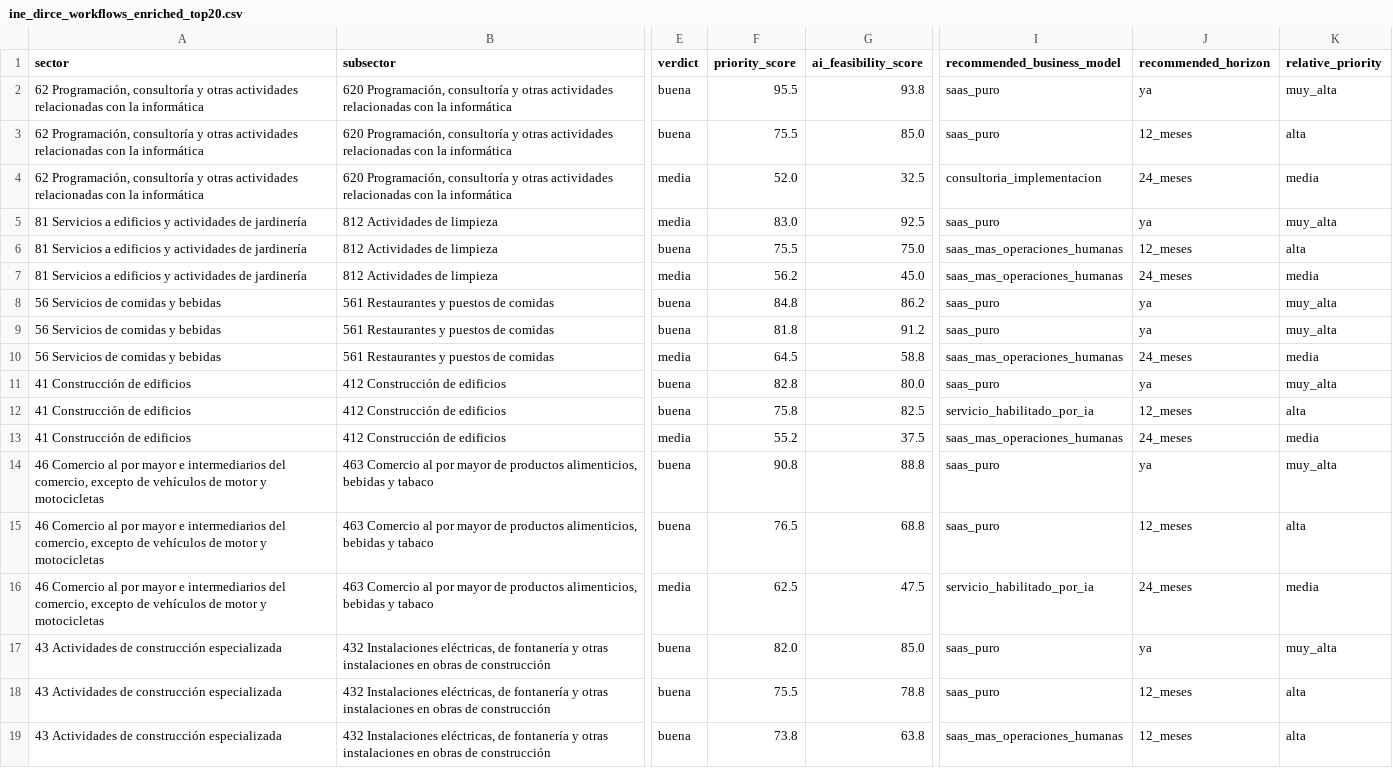
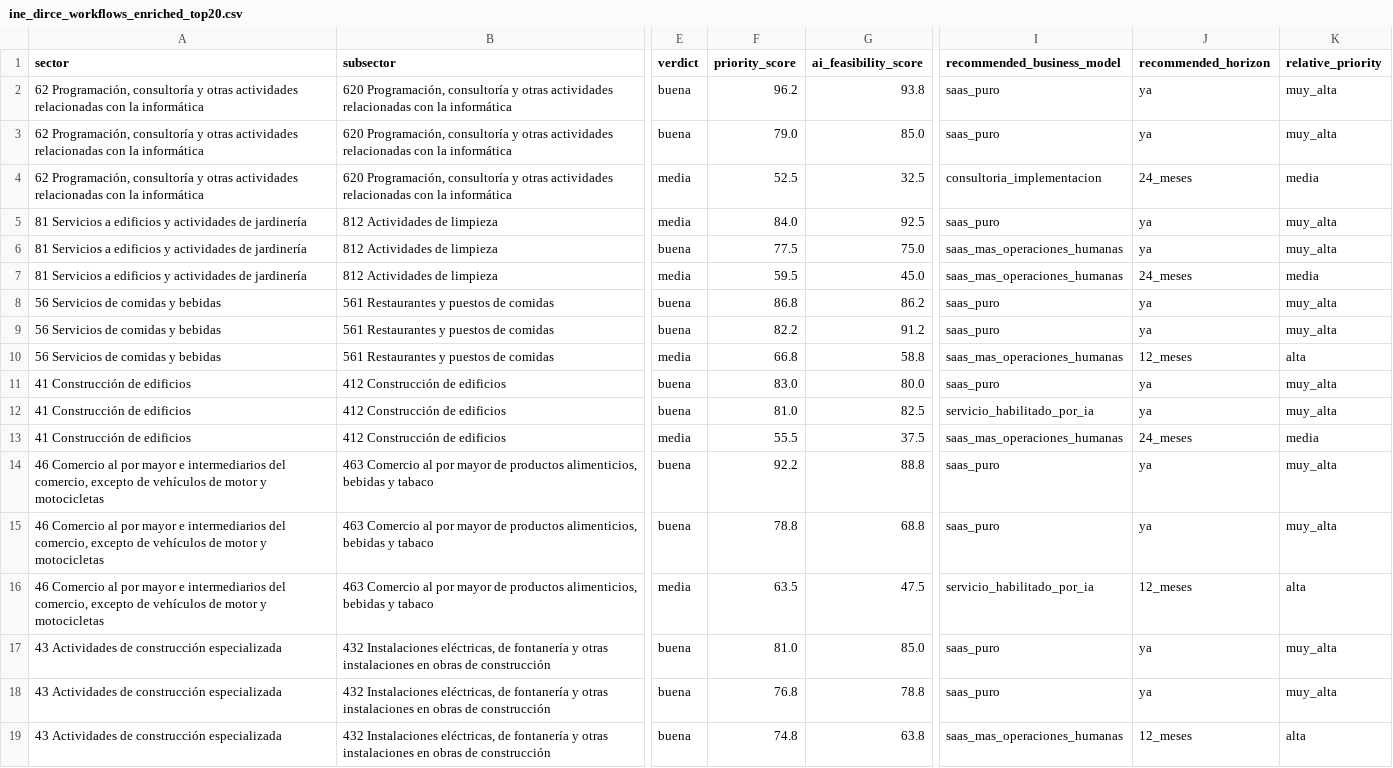
Before and after one commit to victoriano/future-of-work-data, a CSV file: data/processed/ine_dirce/ine_dirce_workflows_enriched_top20.csv, drawn as a sheet; only a part is shown, gaps mark what is left out; the diff covers the shown part only; the diff names each change by its address in the sheet, - before the commit and + after, or states it on an @@ line.

```diff
--- a/data/processed/ine_dirce/ine_dirce_workflows_enriched_top20.csv
+++ b/data/processed/ine_dirce/ine_dirce_workflows_enriched_top20.csv
-F2 (priority_score): 95.5
+F2 (priority_score): 96.2
-F3 (priority_score): 75.5
+F3 (priority_score): 79.0
-J3 (recommended_horizon): 12_meses
+J3 (recommended_horizon): ya
-K3 (relative_priority): alta
+K3 (relative_priority): muy_alta
-F4 (priority_score): 52.0
+F4 (priority_score): 52.5
-F5 (priority_score): 83.0
+F5 (priority_score): 84.0
-F6 (priority_score): 75.5
+F6 (priority_score): 77.5
-J6 (recommended_horizon): 12_meses
+J6 (recommended_horizon): ya
-K6 (relative_priority): alta
+K6 (relative_priority): muy_alta
-F7 (priority_score): 56.2
+F7 (priority_score): 59.5
-F8 (priority_score): 84.8
+F8 (priority_score): 86.8
-F9 (priority_score): 81.8
+F9 (priority_score): 82.2
-F10 (priority_score): 64.5
+F10 (priority_score): 66.8
-J10 (recommended_horizon): 24_meses
+J10 (recommended_horizon): 12_meses
-K10 (relative_priority): media
+K10 (relative_priority): alta
-F11 (priority_score): 82.8
+F11 (priority_score): 83.0
-F12 (priority_score): 75.8
+F12 (priority_score): 81.0
-J12 (recommended_horizon): 12_meses
+J12 (recommended_horizon): ya
-K12 (relative_priority): alta
+K12 (relative_priority): muy_alta
-F13 (priority_score): 55.2
+F13 (priority_score): 55.5
-F14 (priority_score): 90.8
+F14 (priority_score): 92.2
-F15 (priority_score): 76.5
+F15 (priority_score): 78.8
-J15 (recommended_horizon): 12_meses
+J15 (recommended_horizon): ya
-K15 (relative_priority): alta
+K15 (relative_priority): muy_alta
-F16 (priority_score): 62.5
+F16 (priority_score): 63.5
-J16 (recommended_horizon): 24_meses
+J16 (recommended_horizon): 12_meses
-K16 (relative_priority): media
+K16 (relative_priority): alta
-F17 (priority_score): 82.0
+F17 (priority_score): 81.0
-F18 (priority_score): 75.5
+F18 (priority_score): 76.8
-J18 (recommended_horizon): 12_meses
+J18 (recommended_horizon): ya
-K18 (relative_priority): alta
+K18 (relative_priority): muy_alta
-F19 (priority_score): 73.8
+F19 (priority_score): 74.8
```
Also changed, not shown: 63 edited cells elsewhere in this file, 4 other files.
